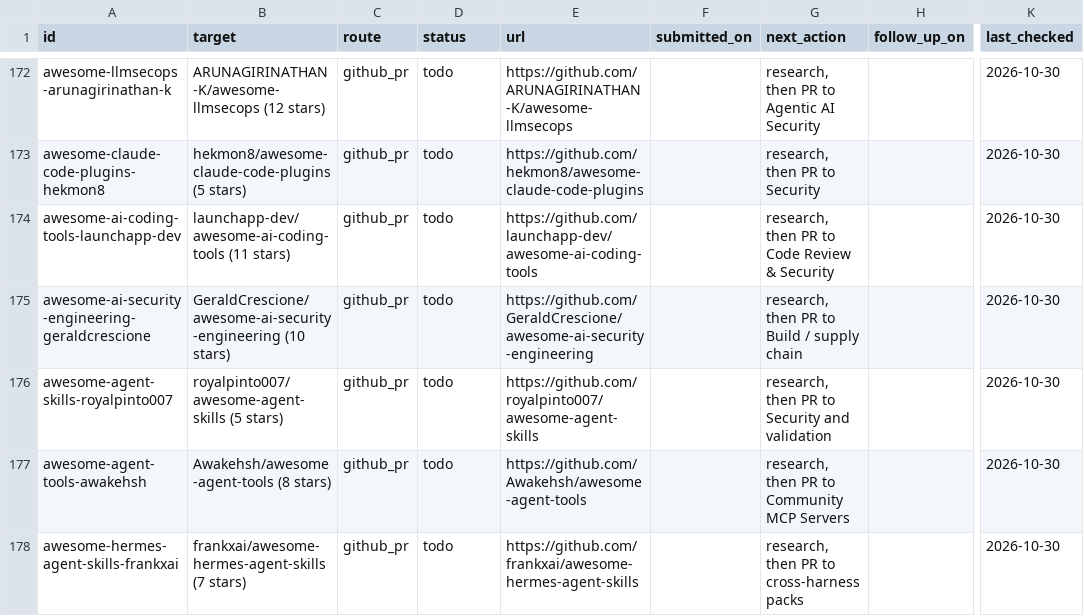
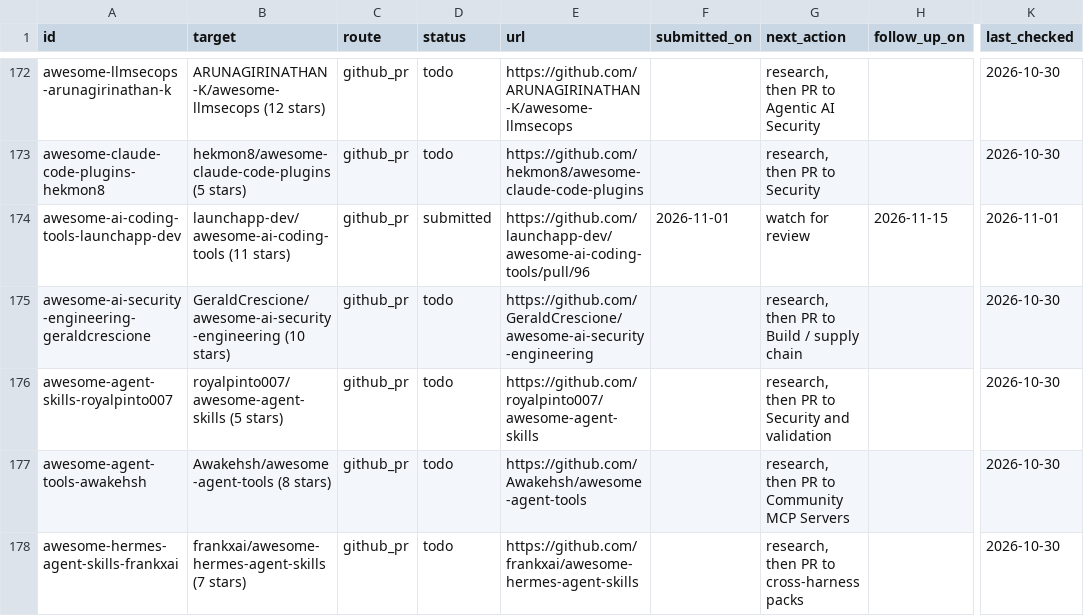
Before and after one commit to salemalem/npmscan-mcp-plugin, a CSV file: outreach/tracker.csv, drawn as a sheet; only a part is shown, gaps mark what is left out; the diff covers the shown part only; the diff names each change by its address in the sheet, - before the commit and + after, or states it on an @@ line.

Commit message:
chore(outreach): mark 5 PRs submitted (ashishkaloge, OuterSpacee, launchapp-dev, michielhdoteth, davepoon)

```diff
--- a/outreach/tracker.csv
+++ b/outreach/tracker.csv
-D174 (status): todo
+D174 (status): submitted
-E174 (url): https://github.com/launchapp-dev/awesome-ai-coding-tools
+E174 (url): https://github.com/launchapp-dev/awesome-ai-coding-tools/pull/96
-F174 (submitted_on): (empty)
+F174 (submitted_on): 2026-11-01
-G174 (next_action): research, then PR to Code Review & Security
+G174 (next_action): watch for review
-H174 (follow_up_on): (empty)
+H174 (follow_up_on): 2026-11-15
-K174 (last_checked): 2026-10-30
+K174 (last_checked): 2026-11-01
```
Also changed, not shown: 22 edited cells elsewhere in this file.
